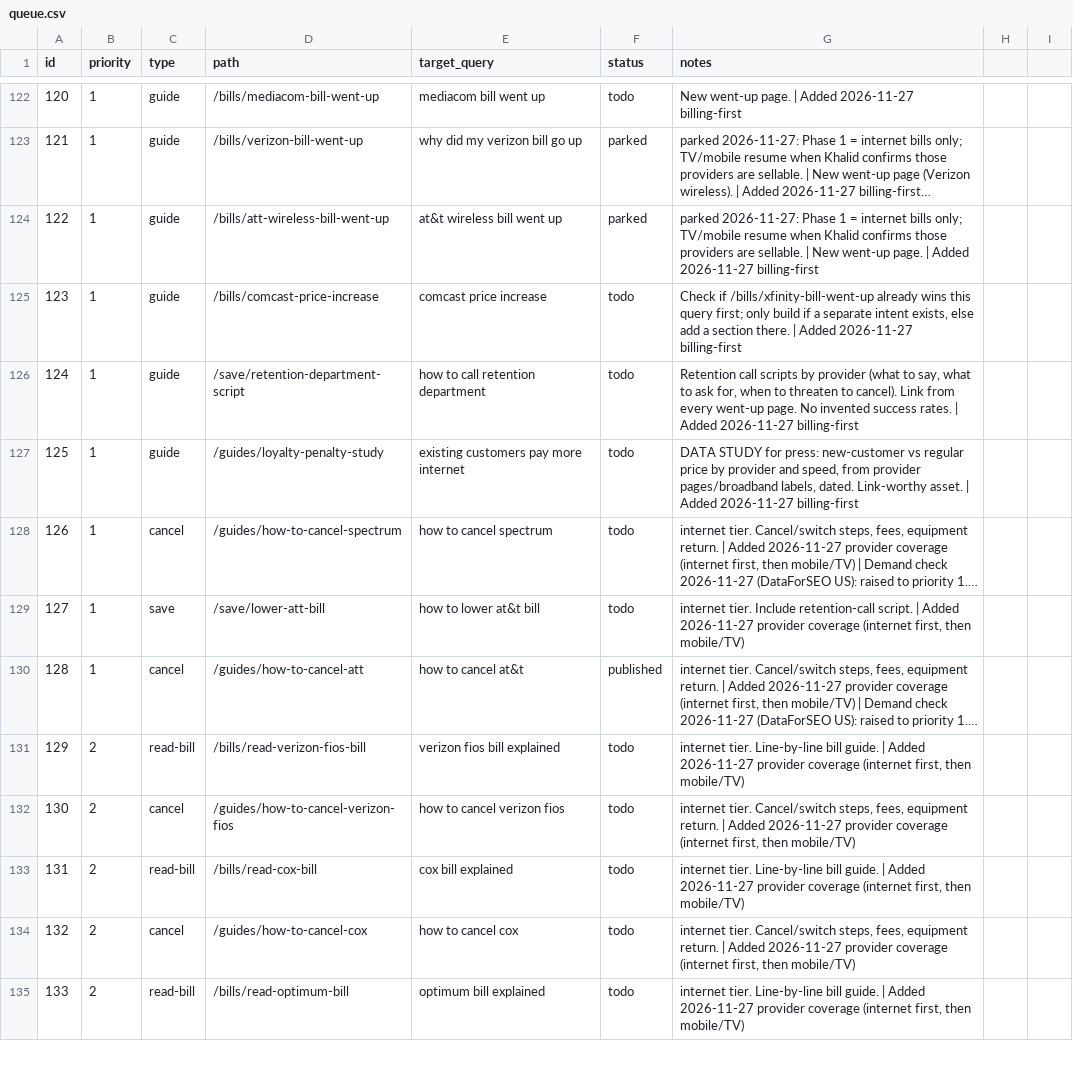
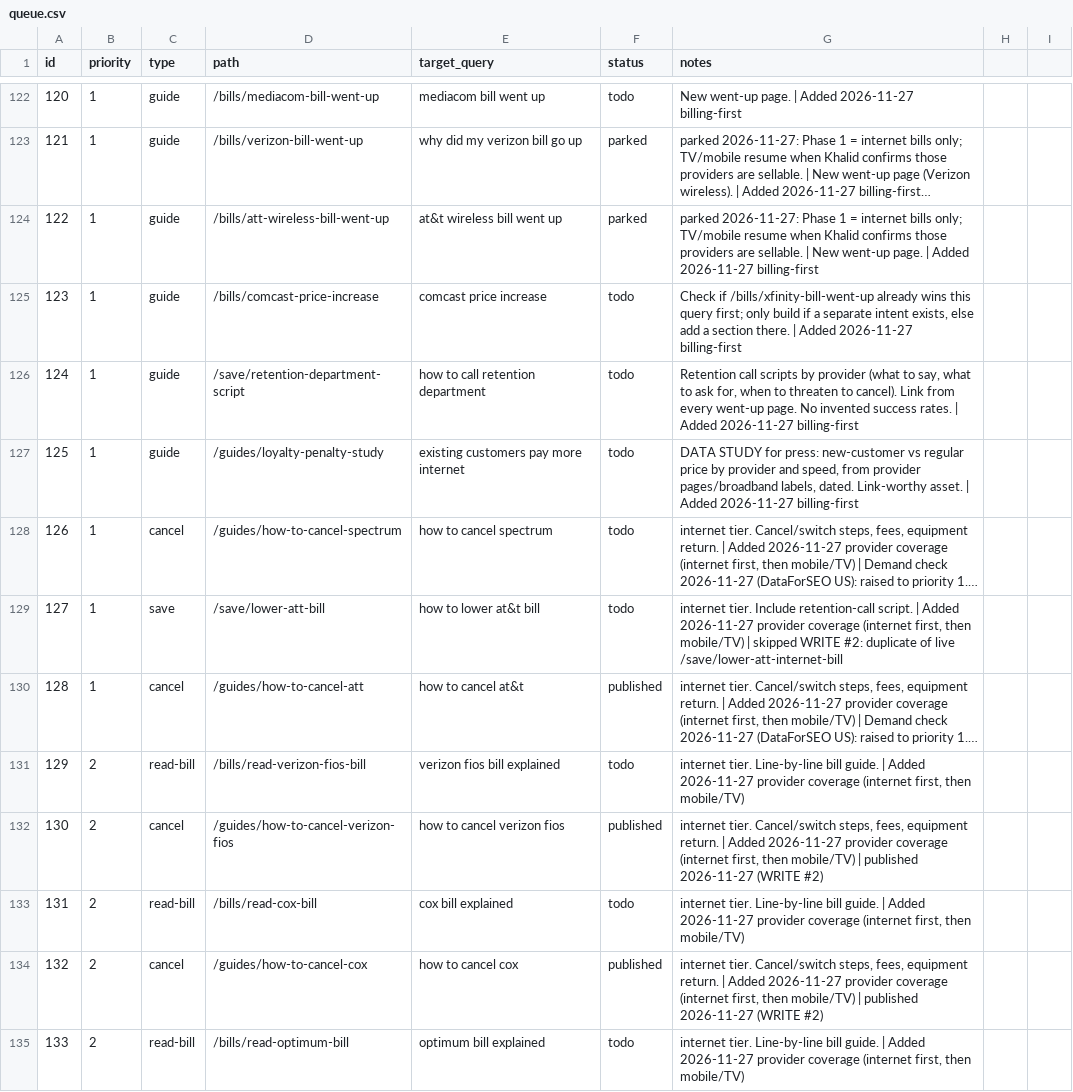
Before and after one commit to KhalidShaikh-lgtm/FCC, a CSV file: seo/queue.csv, drawn as a sheet; only a part is shown, gaps mark what is left out; long unchanged cells end in …; the diff covers the shown part only; the diff names each change by its address in the sheet, - before the commit and + after, or states it on an @@ line.

```diff
--- a/seo/queue.csv
+++ b/seo/queue.csv
-G129 (notes): …then mobile/TV)
+G129 (notes): …then mobile/TV) | skipped WRITE #2: duplicate of live /save/lower-att-internet-bill
-F132 (status): todo
+F132 (status): published
-G132 (notes): …then mobile/TV)
+G132 (notes): …then mobile/TV) | published 2026-11-27 (WRITE #2)
-F134 (status): todo
+F134 (status): published
-G134 (notes): …then mobile/TV)
+G134 (notes): …then mobile/TV) | published 2026-11-27 (WRITE #2)
```
Also changed, not shown: 9 edited cells elsewhere in this file, 18 other files.
